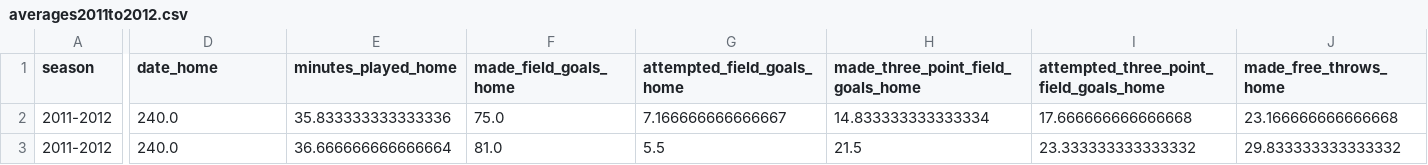
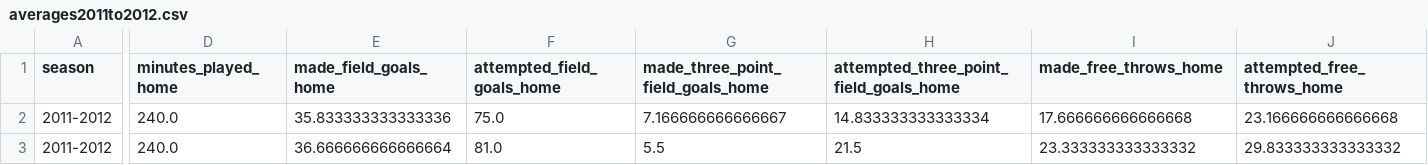
Before and after one commit to dsikka/NBA_ML, a CSV file: averages/averages2011to2012.csv, drawn as a sheet; only a part is shown, gaps mark what is left out; the diff covers the shown part only; the diff names each change by its address in the sheet, - before the commit and + after, or states it on an @@ line.

Commit message:
Fixed column mismatch bug in averages

```diff
--- a/averages/averages2011to2012.csv
+++ b/averages/averages2011to2012.csv
-D1: date_home
+D1: minutes_played_home
-E1: minutes_played_home
+E1: made_field_goals_home
-F1: made_field_goals_home
+F1: attempted_field_goals_home
-G1: attempted_field_goals_home
+G1: made_three_point_field_goals_home
-H1: made_three_point_field_goals_home
+H1: attempted_three_point_field_goals_home
-I1: attempted_three_point_field_goals_home
+I1: made_free_throws_home
-J1: made_free_throws_home
+J1: attempted_free_throws_home
```
Also changed, not shown: 49 edited cells elsewhere in this file, 11 other files.
